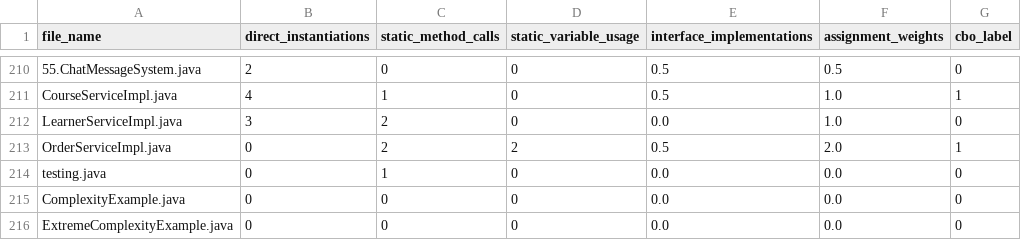
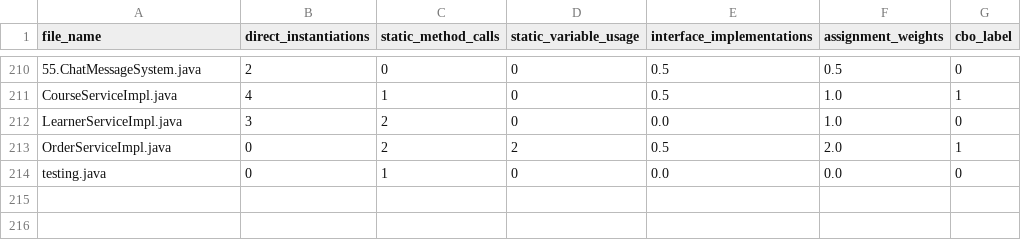
Before and after one commit to yasidew/Codeharbor-2.0, a CSV file: media/cbo_features_output.csv, drawn as a sheet; only a part is shown, gaps mark what is left out; the diff names each change by its address in the sheet, - before the commit and + after, or states it on an @@ line.

```diff
--- a/media/cbo_features_output.csv
+++ b/media/cbo_features_output.csv
-row 215: ComplexityExample.java | 0 | 0 | 0 | 0.0 | 0.0 | 0
-row 216: ExtremeComplexityExample.java | 0 | 0 | 0 | 0.0 | 0.0 | 0
```
Also changed, not shown: 2 other files.
